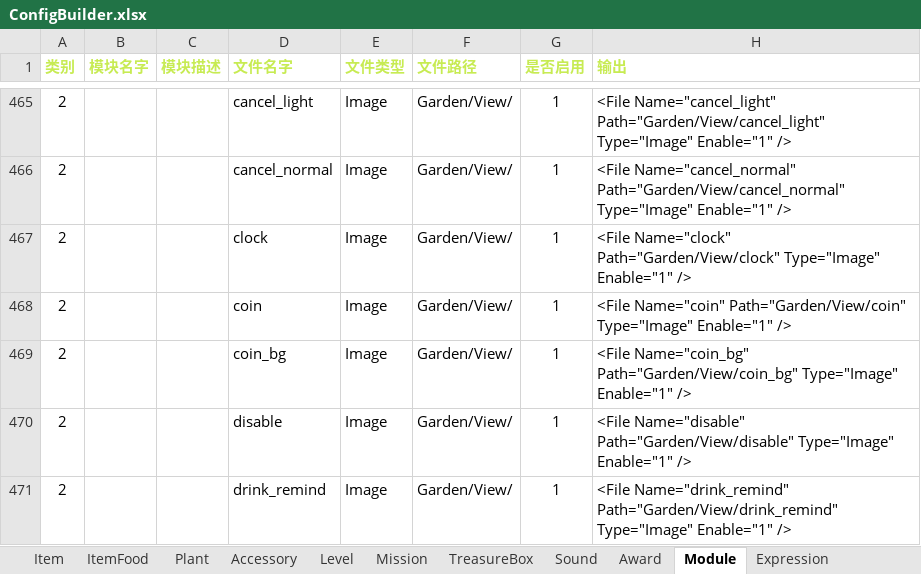
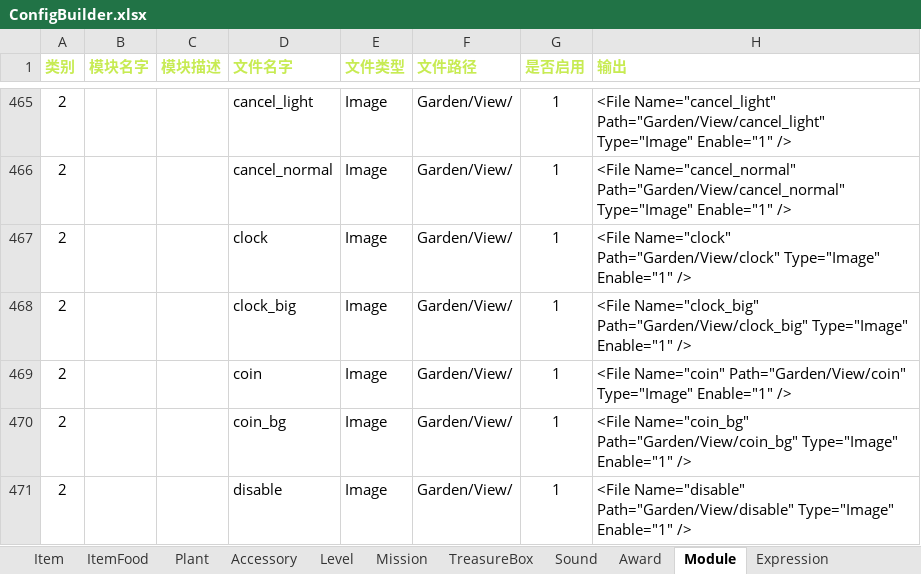
Before and after one commit to EarlyAnt/HankConfig, an Excel workbook: ConfigBuilder.xlsx, sheet Module, drawn as a sheet; only a part is shown, gaps mark what is left out; the shorter side is filled out with more unchanged rows; values as stored, in another font and other column widths than the file's, no borders; conditional formats not drawn; the diff names each change by its address in the sheet, - before the commit and + after, or states it on an @@ line.

Commit message:
1.I18N.xml配置文件，添加“时间未到”的国际化配置。 2.ModuleConfig.xml配置文件，增加时间未到提示面板上，大闹钟图标的配置。 3.Plant.xml配置文件，修改收获和偷取时所得的经验和金币，并删除浇水相关的奖励数据(放到开宝箱中随机获得)。

```diff
--- a/ConfigBuilder.xlsx (sheet Module)
+++ b/ConfigBuilder.xlsx (sheet Module)
+row 468: 2 |  |  | clock_big | Image | Garden/View/ | 1 | <File Name="clock_big" Path="Garden/View/clock_big" Type="Image" Enable="1" />
```
Also changed, not shown: sheet Plant, charts or pictures, 国际化数据配置.xlsx, 3 other files.
